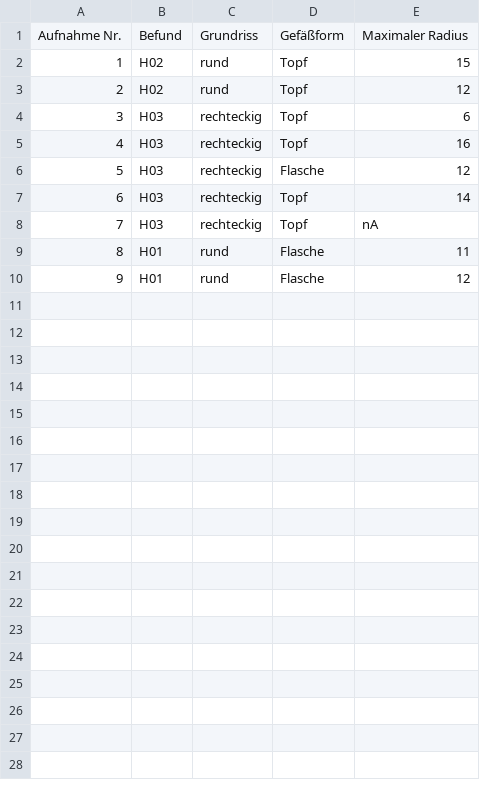
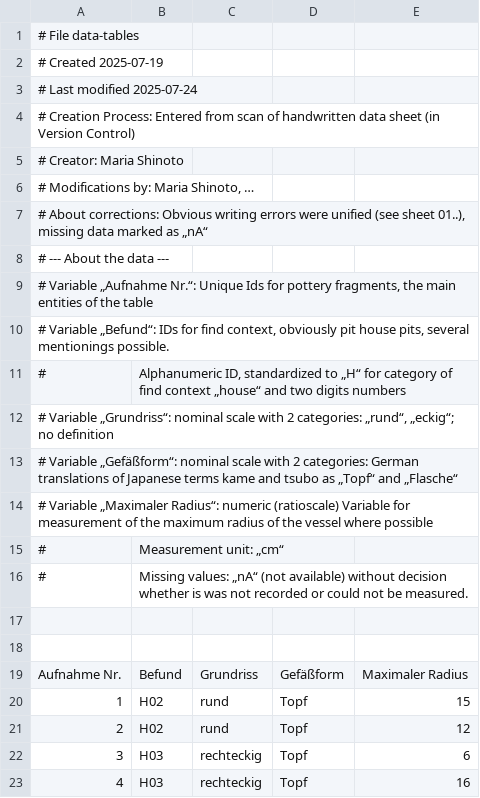
Before and after one commit to mariashinoto/tutorial-data-versioning-in-archaeology, a CSV file: Daten/data.csv, drawn as a sheet; only a part is shown; the shorter side is filled out with more unchanged rows.

Commit message:
add meta data to text data
Comment sign "#"

Metadata relate to creation and modification process and rules for standardization.

```diff
--- a/Daten/data.csv
+++ b/Daten/data.csv
@@ -1 +1,19 @@
+# File data-tables,,,,
+# Created 2025-07-19,,,,
+# Last modified 2025-07-24,,,,
+# Creation Process: Entered from scan of handwritten data sheet (in Version Control),,,,
+# Creator: Maria Shinoto,,,,
+"# Modifications by: Maria Shinoto, …",,,,
+"# About corrections: Obvious writing errors were unified (see sheet 01..), missing data marked as „nA“",,,,
+# --- About the data ---,,,,
+"# Variable „Aufnahme Nr.“: Unique Ids for pottery fragments, the main entities of the table",,,,
+"# Variable „Befund“: IDs for find context, obviously pit house pits, several mentionings possible. ",,,,
+# ,"Alphanumeric ID, standardized to „H“ for category of find context „house“ and two digits numbers",,,
+"# Variable „Grundriss“: nominal scale with 2 categories: „rund“, „eckig“; no definition",,,,
+# Variable „Gefäßform“: nominal scale with 2 categories: German translations of Japanese terms kame and tsubo as „Topf“ and „Flasche“,,,,
+# Variable „Maximaler Radius“: numeric (ratioscale) Variable for measurement of the maximum radius of the vessel where possible,,,,
+# ,Measurement unit: „cm“,,,
+# ,Missing values: „nA“ (not available) without decision whether is was not recorded or could not be measured. ,,,
+,,,,
+,,,,
 Aufnahme Nr.,Befund,Grundriss,Gefäßform,Maximaler Radius
```
